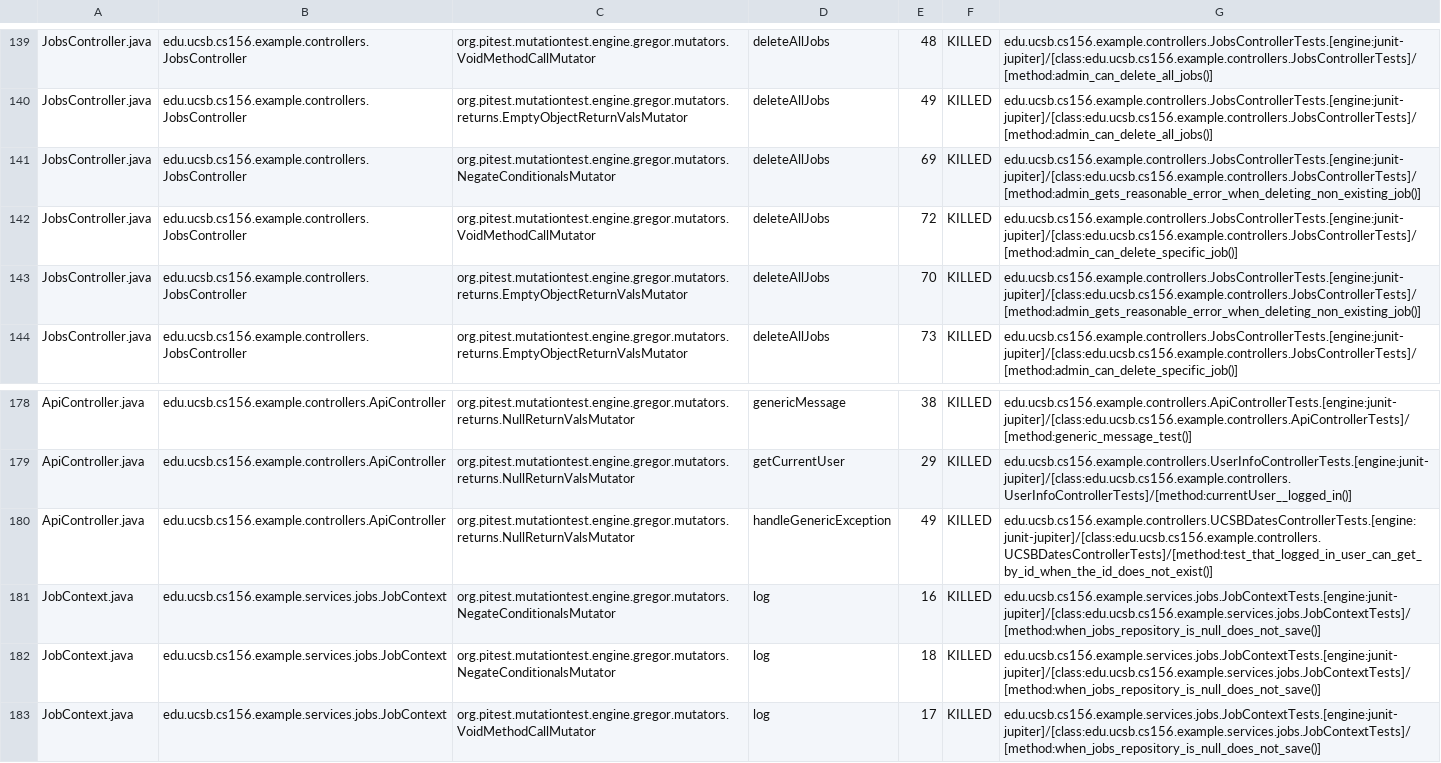
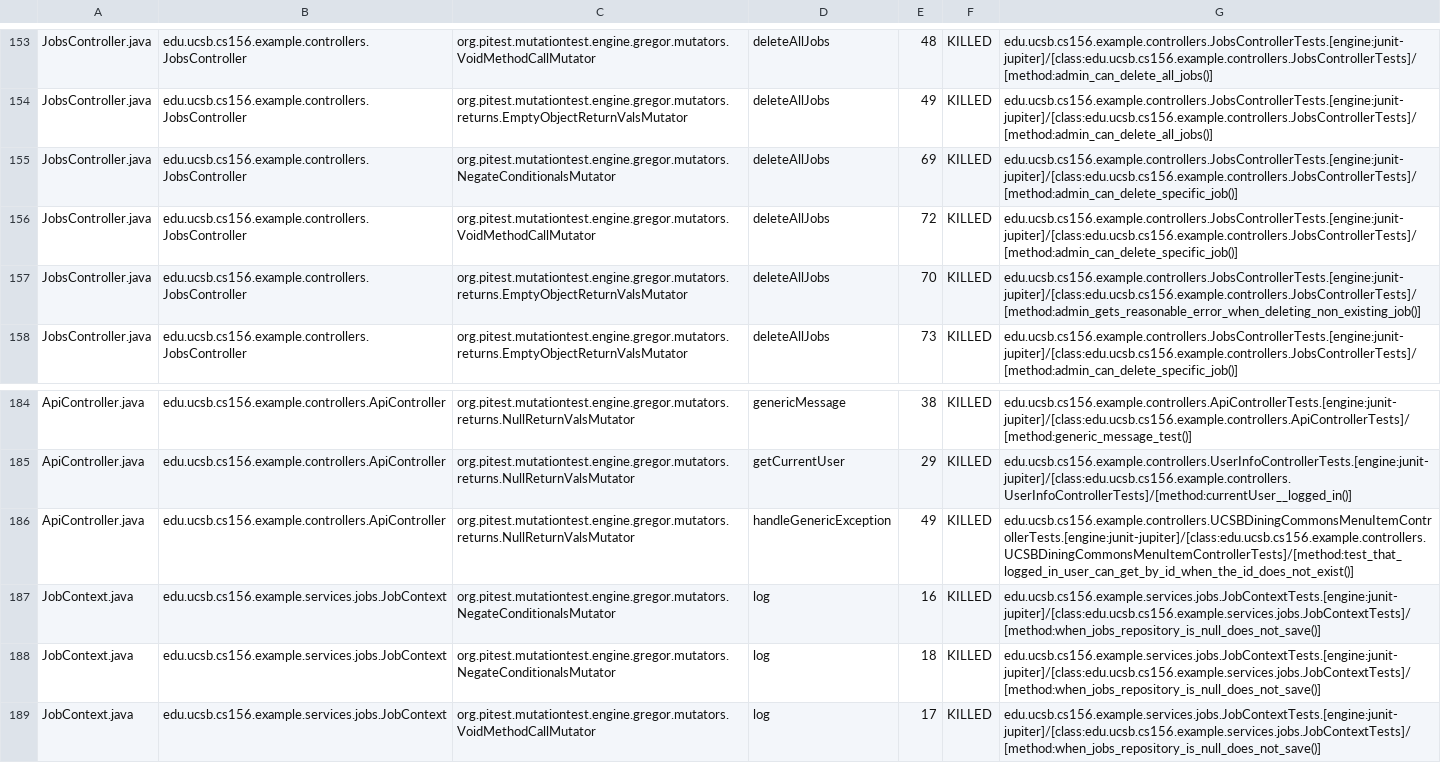
Before and after one commit to ucsb-cs156-s25/team01-s25-10, a CSV file: pitest/mutations.csv, drawn as a sheet; only a part is shown, gaps mark what is left out; the diff covers the shown part only.

Commit message:
Deploying to gh-pages from @ ucsb-cs156-s25/team01-s25-10@e06fab4e16fb731af403b54bbdbada00d7f54f8a 🚀

```diff
--- a/pitest/mutations.csv
+++ b/pitest/mutations.csv
@@ -140,3 +154,3 @@ JobsController.java,edu.ucsb.cs156.example.controllers.JobsController,org.pitest
 JobsController.java,edu.ucsb.cs156.example.controllers.JobsController,org.pitest.mutationtest.engine.gregor.mutators.returns.EmptyObjectReturnValsMutator,deleteAllJobs,49,KILLED,edu.ucsb.cs156.example.controllers.JobsControllerTests.[engine:junit-jupiter]/[class:edu.ucsb.cs156.example.controllers.JobsControllerTests]/[method:admin_can_delete_all_jobs()]
-JobsController.java,edu.ucsb.cs156.example.controllers.JobsController,org.pitest.mutationtest.engine.gregor.mutators.NegateConditionalsMutator,deleteAllJobs,69,KILLED,edu.ucsb.cs156.example.controllers.JobsControllerTests.[engine:junit-jupiter]/[class:edu.ucsb.cs156.example.controllers.JobsControllerTests]/[method:admin_gets_reasonable_error_when_deleting_non_existing_job()]
+JobsController.java,edu.ucsb.cs156.example.controllers.JobsController,org.pitest.mutationtest.engine.gregor.mutators.NegateConditionalsMutator,deleteAllJobs,69,KILLED,edu.ucsb.cs156.example.controllers.JobsControllerTests.[engine:junit-jupiter]/[class:edu.ucsb.cs156.example.controllers.JobsControllerTests]/[method:admin_can_delete_specific_job()]
 JobsController.java,edu.ucsb.cs156.example.controllers.JobsController,org.pitest.mutationtest.engine.gregor.mutators.VoidMethodCallMutator,deleteAllJobs,72,KILLED,edu.ucsb.cs156.example.controllers.JobsControllerTests.[engine:junit-jupiter]/[class:edu.ucsb.cs156.example.controllers.JobsControllerTests]/[method:admin_can_delete_specific_job()]
@@ -179,3 +185,3 @@ ApiController.java,edu.ucsb.cs156.example.controllers.ApiController,org.pitest.m
 ApiController.java,edu.ucsb.cs156.example.controllers.ApiController,org.pitest.mutationtest.engine.gregor.mutators.returns.NullReturnValsMutator,getCurrentUser,29,KILLED,edu.ucsb.cs156.example.controllers.UserInfoControllerTests.[engine:junit-jupiter]/[class:edu.ucsb.cs156.example.controllers.UserInfoControllerTests]/[method:currentUser__logged_in()]
-ApiController.java,edu.ucsb.cs156.example.controllers.ApiController,org.pitest.mutationtest.engine.gregor.mutators.returns.NullReturnValsMutator,handleGenericException,49,KILLED,edu.ucsb.cs156.example.controllers.UCSBDatesControllerTests.[engine:junit-jupiter]/[class:edu.ucsb.cs156.example.controllers.UCSBDatesControllerTests]/[method:test_that_logged_in_user_can_get_by_id_when_the_id_does_not_exist()]
+ApiController.java,edu.ucsb.cs156.example.controllers.ApiController,org.pitest.mutationtest.engine.gregor.mutators.returns.NullReturnValsMutator,handleGenericException,49,KILLED,edu.ucsb.cs156.example.controllers.UCSBDiningCommonsMenuItemControllerTests.[engine:junit-jupiter]/[class:edu.ucsb.cs156.example.controllers.UCSBDiningCommonsMenuItemControllerTests]/[method:test_that_logged_in_user_can_get_by_id_when_the_id_does_not_exist()]
 JobContext.java,edu.ucsb.cs156.example.services.jobs.JobContext,org.pitest.mutationtest.engine.gregor.mutators.NegateConditionalsMutator,log,16,KILLED,edu.ucsb.cs156.example.services.jobs.JobContextTests.[engine:junit-jupiter]/[class:edu.ucsb.cs156.example.services.jobs.JobContextTests]/[method:when_jobs_repository_is_null_does_not_save()]
```
Also changed, not shown: 6 added rows and 8 moved rows elsewhere in this file, 24 other files.
